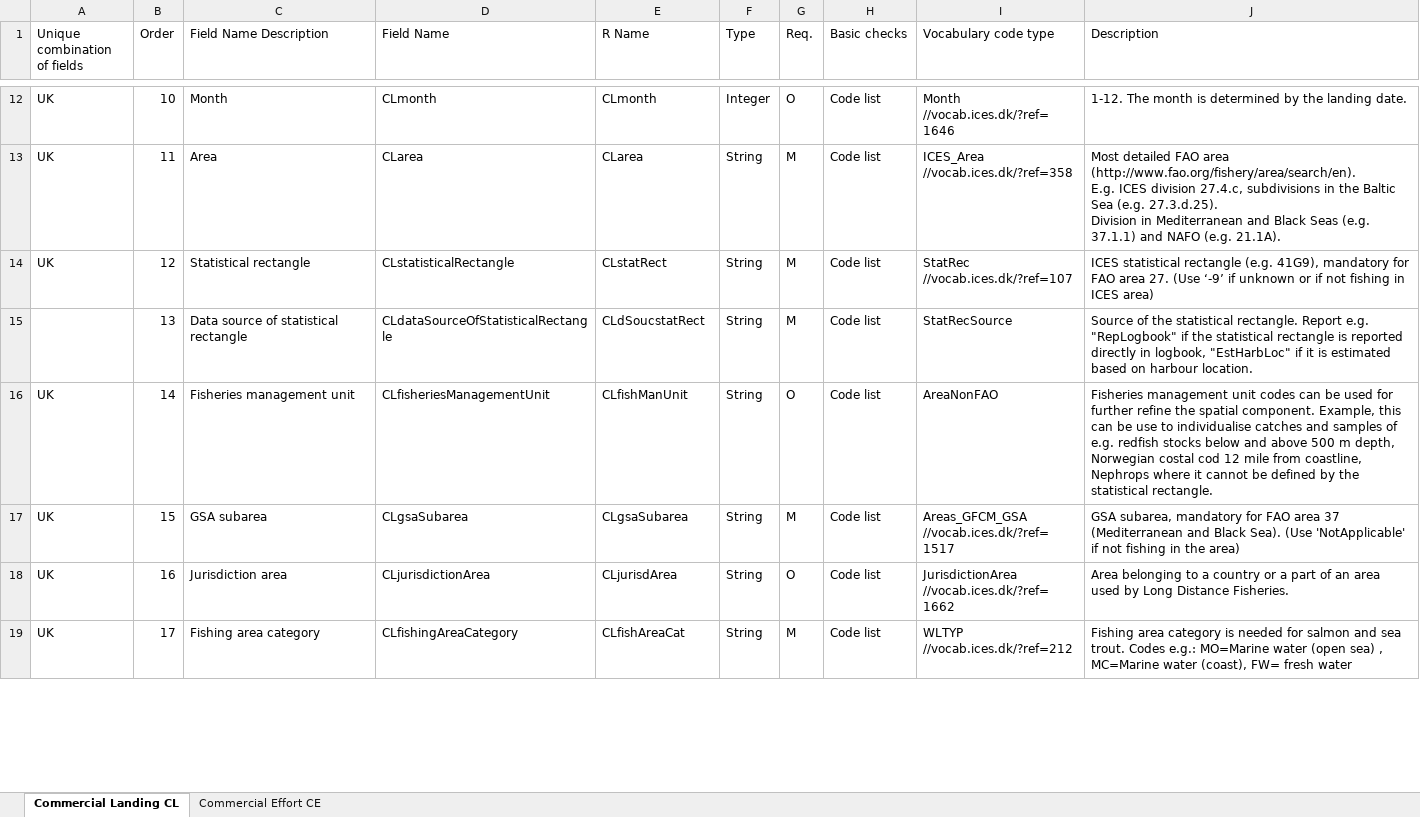
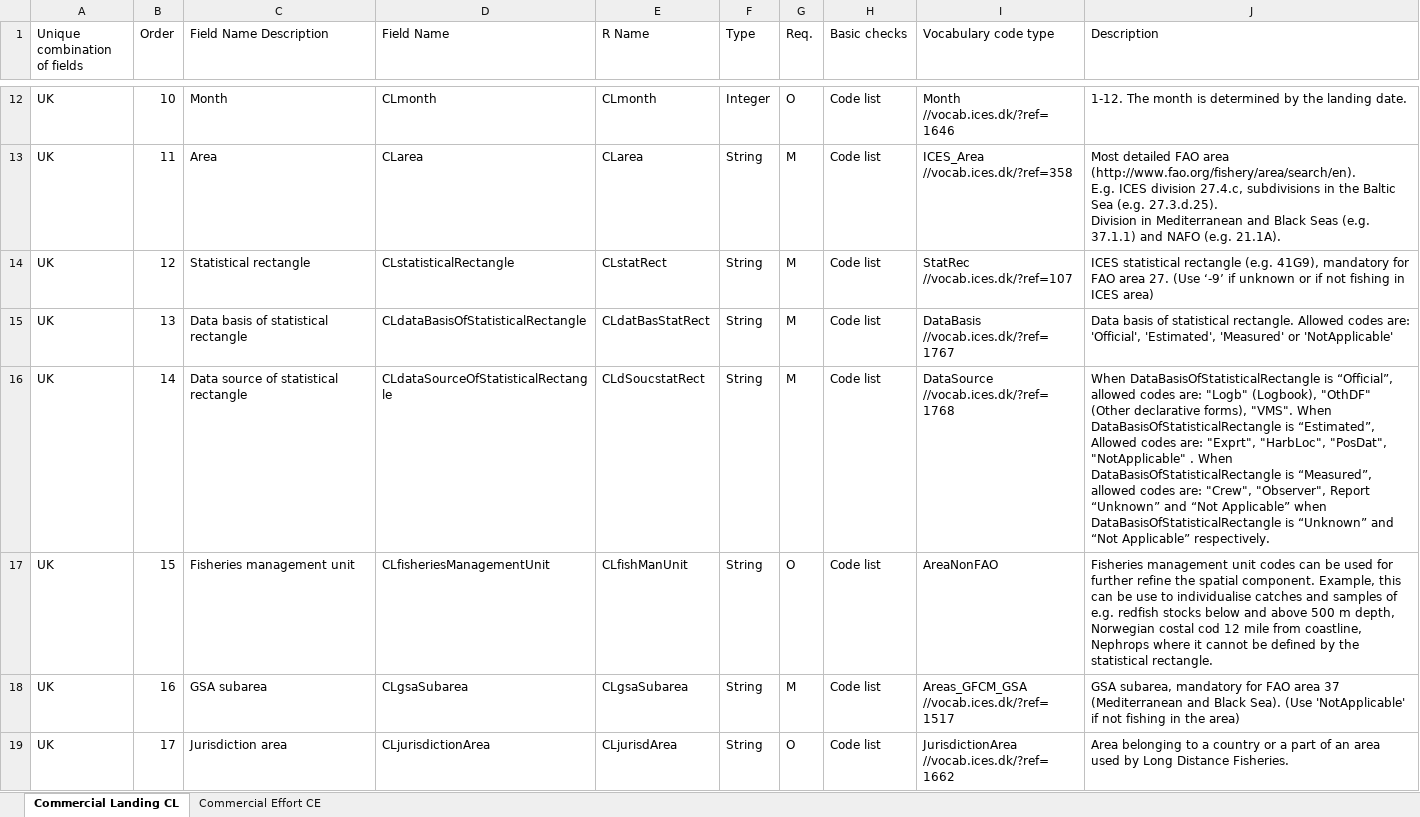
Before and after one commit to ices-tools-dev/RDBEScore, an Excel workbook: data-raw/dataFormat/RDBES Data Model CL CE.xlsx, sheet Commercial Landing CL, drawn as a sheet; only a part is shown, gaps mark what is left out; values as stored, in another font and other column widths than the file's, no cell formats; ↵ is a line break in a cell; the diff covers the shown part only; the diff names each change by its address in the sheet, - before the commit and + after, or states it on an @@ line.

```diff
--- a/data-raw/dataFormat/RDBES Data Model CL CE.xlsx (sheet Commercial Landing CL)
+++ b/data-raw/dataFormat/RDBES Data Model CL CE.xlsx (sheet Commercial Landing CL)
-A15 (Unique combination of fields): (empty)
+A15 (Unique combination of fields): UK
-C15 (Field Name Description): Data source of statistical rectangle
+C15 (Field Name Description): Data basis of statistical rectangle
-D15 (Field Name): CLdataSourceOfStatisticalRectangle
+D15 (Field Name): CLdataBasisOfStatisticalRectangle
-E15 (R Name): CLdSoucstatRect
+E15 (R Name): CLdatBasStatRect
-I15 (Vocabulary code type): StatRecSource
+I15 (Vocabulary code type): DataBasis ↵ //vocab.ices.dk/?ref=1767
-J15 (Description): Source of the statistical rectangle. Report e.g. "RepLogbook" if the statistical rectangle is reported directly in logbook, "EstHarbLoc" if it is estimated based on harbour location.
+J15 (Description): Data basis of statistical rectangle. Allowed codes are: 'Official', 'Estimated', 'Measured' or 'NotApplicable'
-C16 (Field Name Description): Fisheries management unit
+C16 (Field Name Description): Data source of statistical rectangle
-D16 (Field Name): CLfisheriesManagementUnit
+D16 (Field Name): CLdataSourceOfStatisticalRectangle
-E16 (R Name): CLfishManUnit
+E16 (R Name): CLdSoucstatRect
-G16 (Req.): O
+G16 (Req.): M
-I16 (Vocabulary code type): AreaNonFAO
+I16 (Vocabulary code type): DataSource ↵ //vocab.ices.dk/?ref=1768
-J16 (Description): Fisheries management unit codes can be used for further refine the spatial component. Example, this can be use to individualise catches and samples of e.g. redfish stocks below and above 500 m depth, Norwegian costal cod 12 mile from coastline, Nephrops where it cannot be defined by the statistical rectangle.
+J16 (Description): When DataBasisOfStatisticalRectangle is “Official”, allowed codes are: "Logb" (Logbook), "OthDF" (Other declarative forms), "VMS". When DataBasisOfStatisticalRectangle is “Estimated”, Allowed codes are: "Exprt", "HarbLoc", "PosDat", "NotApplicable" . When DataBasisOfStatisticalRectangle is “Measured”, allowed codes are: "Crew", "Observer", Report “Unknown” and “Not Applicable” when DataBasisOfStatisticalRectangle is “Unknown” and “Not Applicable” respectively.
-C17 (Field Name Description): GSA subarea
+C17 (Field Name Description): Fisheries management unit
-D17 (Field Name): CLgsaSubarea
+D17 (Field Name): CLfisheriesManagementUnit
-E17 (R Name): CLgsaSubarea
+E17 (R Name): CLfishManUnit
-G17 (Req.): M
+G17 (Req.): O
-I17 (Vocabulary code type): Areas_GFCM_GSA ↵ //vocab.ices.dk/?ref=1517
+I17 (Vocabulary code type): AreaNonFAO
-J17 (Description): GSA subarea, mandatory for FAO area 37 (Mediterranean and Black Sea). (Use 'NotApplicable' if not fishing in the area)
+J17 (Description): Fisheries management unit codes can be used for further refine the spatial component. Example, this can be use to individualise catches and samples of e.g. redfish stocks below and above 500 m depth, Norwegian costal cod 12 mile from coastline, Nephrops where it cannot be defined by the statistical rectangle.
-C18 (Field Name Description): Jurisdiction area
+C18 (Field Name Description): GSA subarea
-D18 (Field Name): CLjurisdictionArea
+D18 (Field Name): CLgsaSubarea
-E18 (R Name): CLjurisdArea
+E18 (R Name): CLgsaSubarea
-G18 (Req.): O
+G18 (Req.): M
-I18 (Vocabulary code type): JurisdictionArea ↵ //vocab.ices.dk/?ref=1662
+I18 (Vocabulary code type): Areas_GFCM_GSA ↵ //vocab.ices.dk/?ref=1517
-J18 (Description): Area belonging to a country or a part of an area used by Long Distance Fisheries.
+J18 (Description): GSA subarea, mandatory for FAO area 37 (Mediterranean and Black Sea). (Use 'NotApplicable' if not fishing in the area)
-C19 (Field Name Description): Fishing area category
+C19 (Field Name Description): Jurisdiction area
-D19 (Field Name): CLfishingAreaCategory
+D19 (Field Name): CLjurisdictionArea
-E19 (R Name): CLfishAreaCat
+E19 (R Name): CLjurisdArea
-G19 (Req.): M
+G19 (Req.): O
-I19 (Vocabulary code type): WLTYP ↵ //vocab.ices.dk/?ref=212
+I19 (Vocabulary code type): JurisdictionArea ↵ //vocab.ices.dk/?ref=1662
-J19 (Description): Fishing area category is needed for salmon and sea trout. Codes e.g.: MO=Marine water (open sea) , MC=Marine water (coast), FW= fresh water
+J19 (Description): Area belonging to a country or a part of an area used by Long Distance Fisheries.
```
Also changed, not shown: 1 added row and 225 edited cells elsewhere in this sheet, sheet Commercial Effort CE, cell formats, data-raw/dataFormat/RDBES Data Model CS.xlsx, data-raw/dataFormat/RDBES Data Model VD SL.xlsx.
